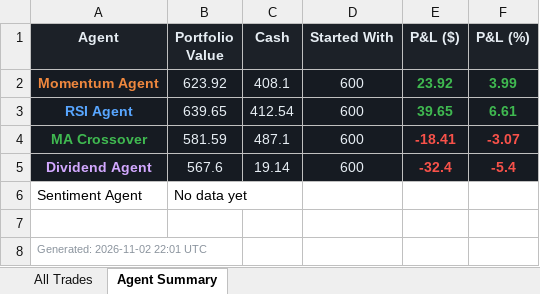
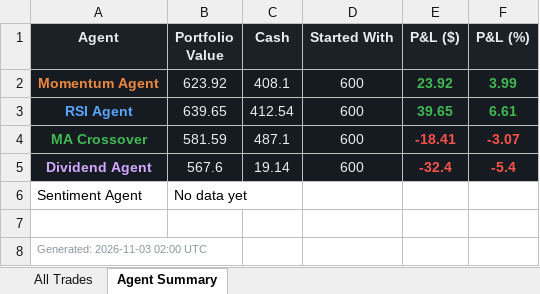
Before and after one commit to Gigantatoll/paper-trading, an Excel workbook: data/trades.xlsx, sheet Agent Summary, drawn as a sheet; values as stored, in another font and other column widths than the file's, no borders; the diff names each change by its address in the sheet, - before the commit and + after, or states it on an @@ line.

```diff
--- a/data/trades.xlsx (sheet Agent Summary)
+++ b/data/trades.xlsx (sheet Agent Summary)
-A8 (Agent): Generated: 2026-11-02 22:01 UTC
+A8 (Agent): Generated: 2026-11-03 02:00 UTC
```
Also changed, not shown: 3 other files.
